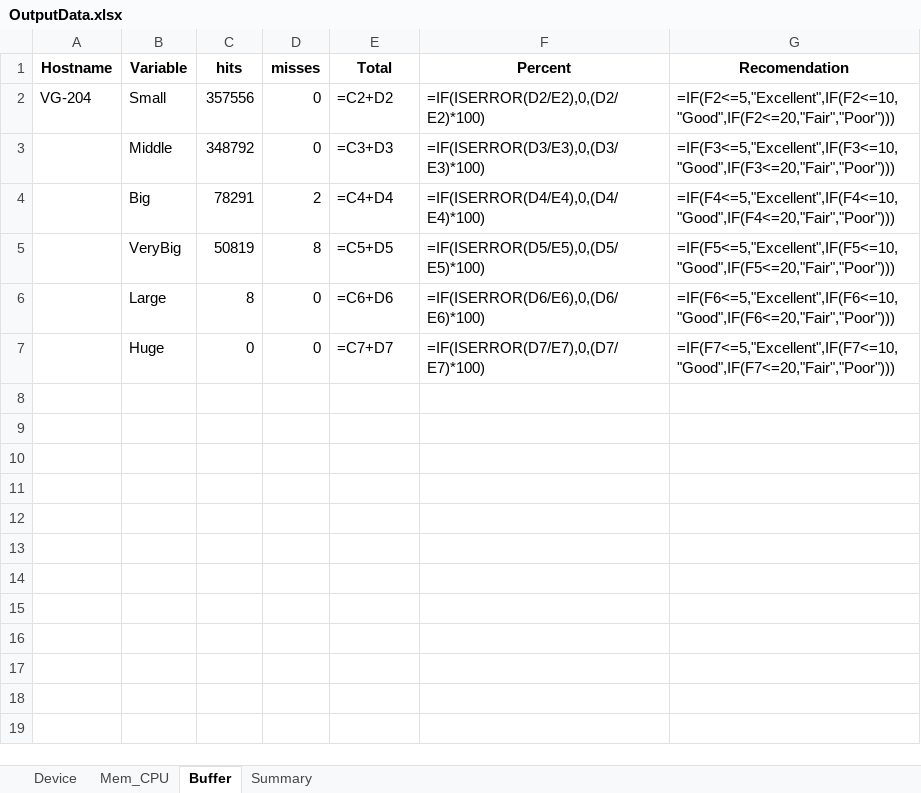
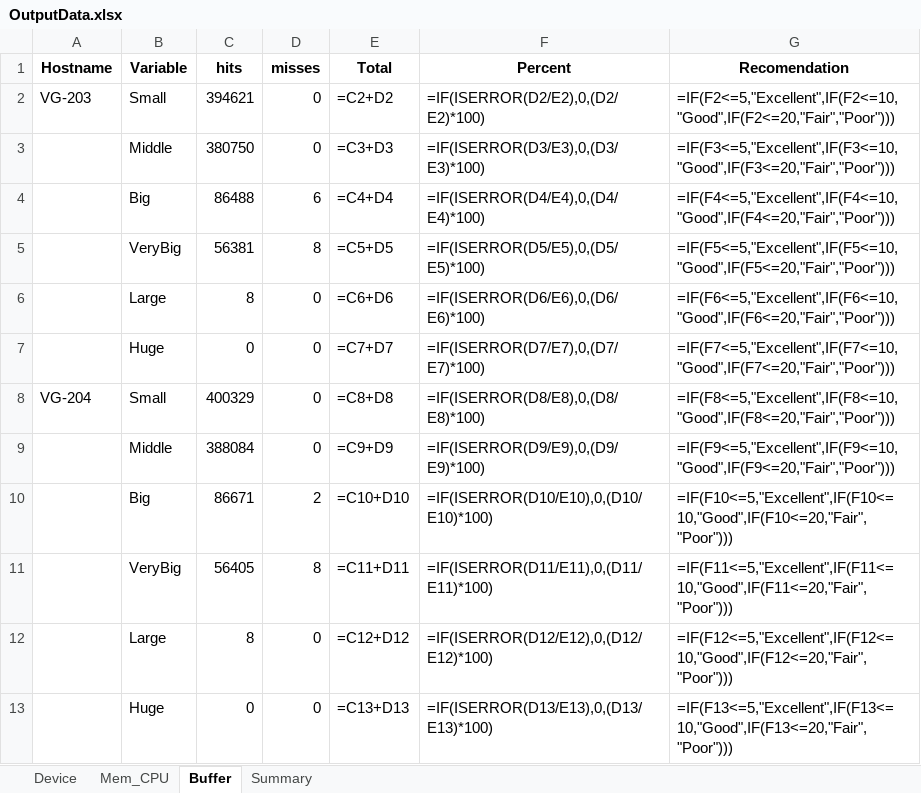
Before and after one commit to vitovincentdo/Automate-Device-Info, an Excel workbook: OutputData.xlsx, sheet Buffer, drawn as a sheet; values as stored, in another font and other column widths than the file's, no borders; formulas without a stored value are shown as written; the diff names each change by its address in the sheet, - before the commit and + after, or states it on an @@ line.

```diff
--- a/OutputData.xlsx (sheet Buffer)
+++ b/OutputData.xlsx (sheet Buffer)
-A2 (Hostname): VG-204
+A2 (Hostname): VG-203
-C2 (hits): 357556
+C2 (hits): 394621
-C3 (hits): 348792
+C3 (hits): 380750
-C4 (hits): 78291
+C4 (hits): 86488
-D4 (misses): 2
+D4 (misses): 6
-C5 (hits): 50819
+C5 (hits): 56381
+row 8: VG-204 | Small | 400329 | 0 | =C8+D8 | =IF(ISERROR(D8/E8),0,(D8/E8)*100) | =IF(F8<=5,"Excellent",IF(F8<=10,"Good",IF(F8<=20,"Fair","Poor")))
+row 9:  | Middle | 388084 | 0 | =C9+D9 | =IF(ISERROR(D9/E9),0,(D9/E9)*100) | =IF(F9<=5,"Excellent",IF(F9<=10,"Good",IF(F9<=20,"Fair","Poor")))
+row 10:  | Big | 86671 | 2 | =C10+D10 | =IF(ISERROR(D10/E10),0,(D10/E10)*100) | =IF(F10<=5,"Excellent",IF(F10<=10,"Good",IF(F10<=20,"Fair","Poor")))
+row 11:  | VeryBig | 56405 | 8 | =C11+D11 | =IF(ISERROR(D11/E11),0,(D11/E11)*100) | =IF(F11<=5,"Excellent",IF(F11<=10,"Good",IF(F11<=20,"Fair","Poor")))
+row 12:  | Large | 8 | 0 | =C12+D12 | =IF(ISERROR(D12/E12),0,(D12/E12)*100) | =IF(F12<=5,"Excellent",IF(F12<=10,"Good",IF(F12<=20,"Fair","Poor")))
+row 13:  | Huge | 0 | 0 | =C13+D13 | =IF(ISERROR(D13/E13),0,(D13/E13)*100) | =IF(F13<=5,"Excellent",IF(F13<=10,"Good",IF(F13<=20,"Fair","Poor")))
```
Also changed, not shown: sheet Device, sheet Mem_CPU, 2 other files.
